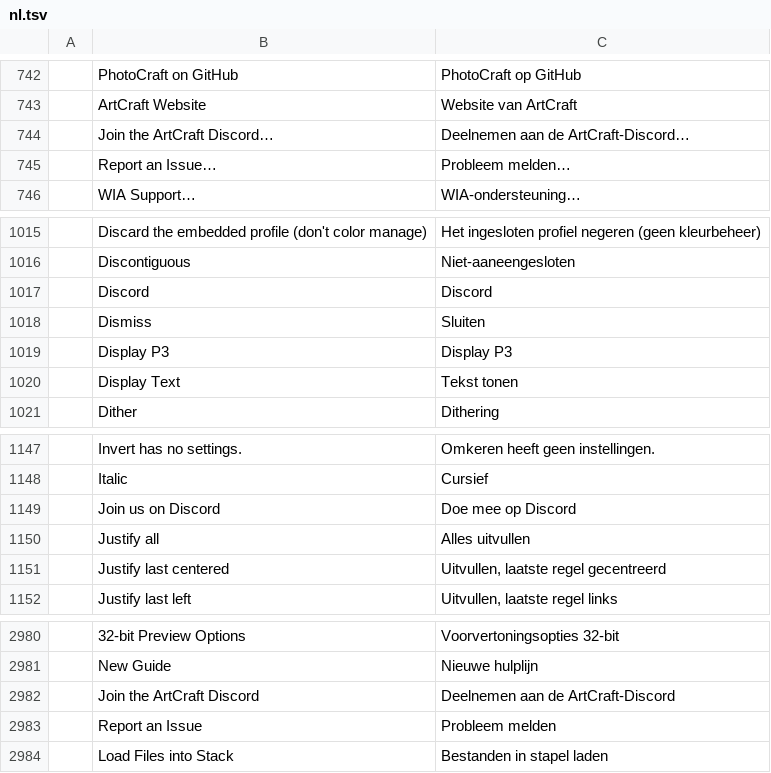
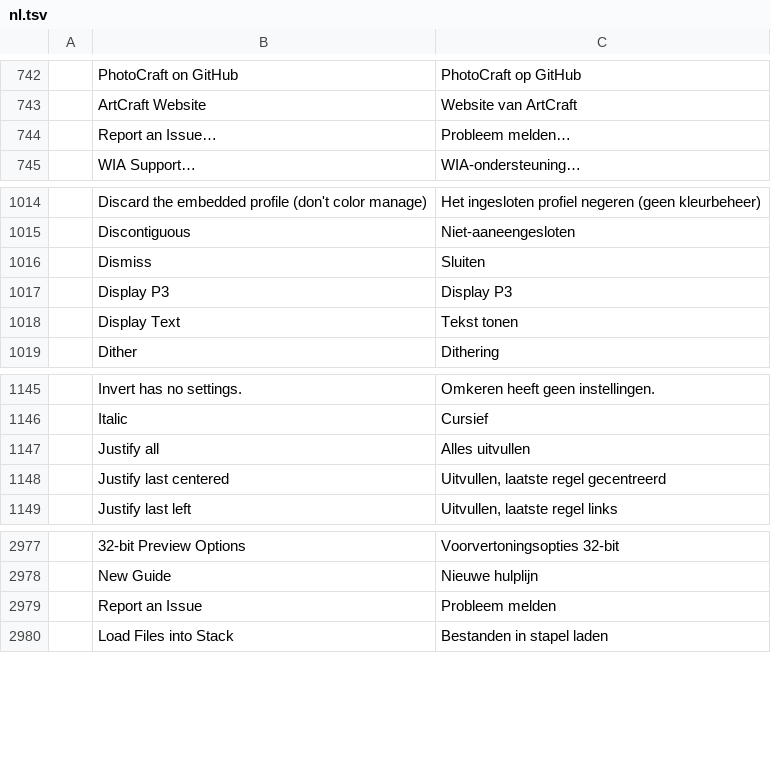
Before and after one commit to vnt87/photocraft-ios, a TSV file: crates/ui-egui/src/i18n/nl.tsv, drawn as a sheet; only a part is shown, gaps mark what is left out; the diff names each change by its address in the sheet, - before the commit and + after, or states it on an @@ line.

```diff
--- a/crates/ui-egui/src/i18n/nl.tsv
+++ b/crates/ui-egui/src/i18n/nl.tsv
-row 744:  | Join the ArtCraft Discord… | Deelnemen aan de ArtCraft-Discord…
-row 1017:  | Discord | Discord
-row 1149:  | Join us on Discord | Doe mee op Discord
-row 2982:  | Join the ArtCraft Discord | Deelnemen aan de ArtCraft-Discord
```
Also changed, not shown: crates/ui-egui/src/i18n/cs.tsv, crates/ui-egui/src/i18n/el.tsv, 52 other files.
